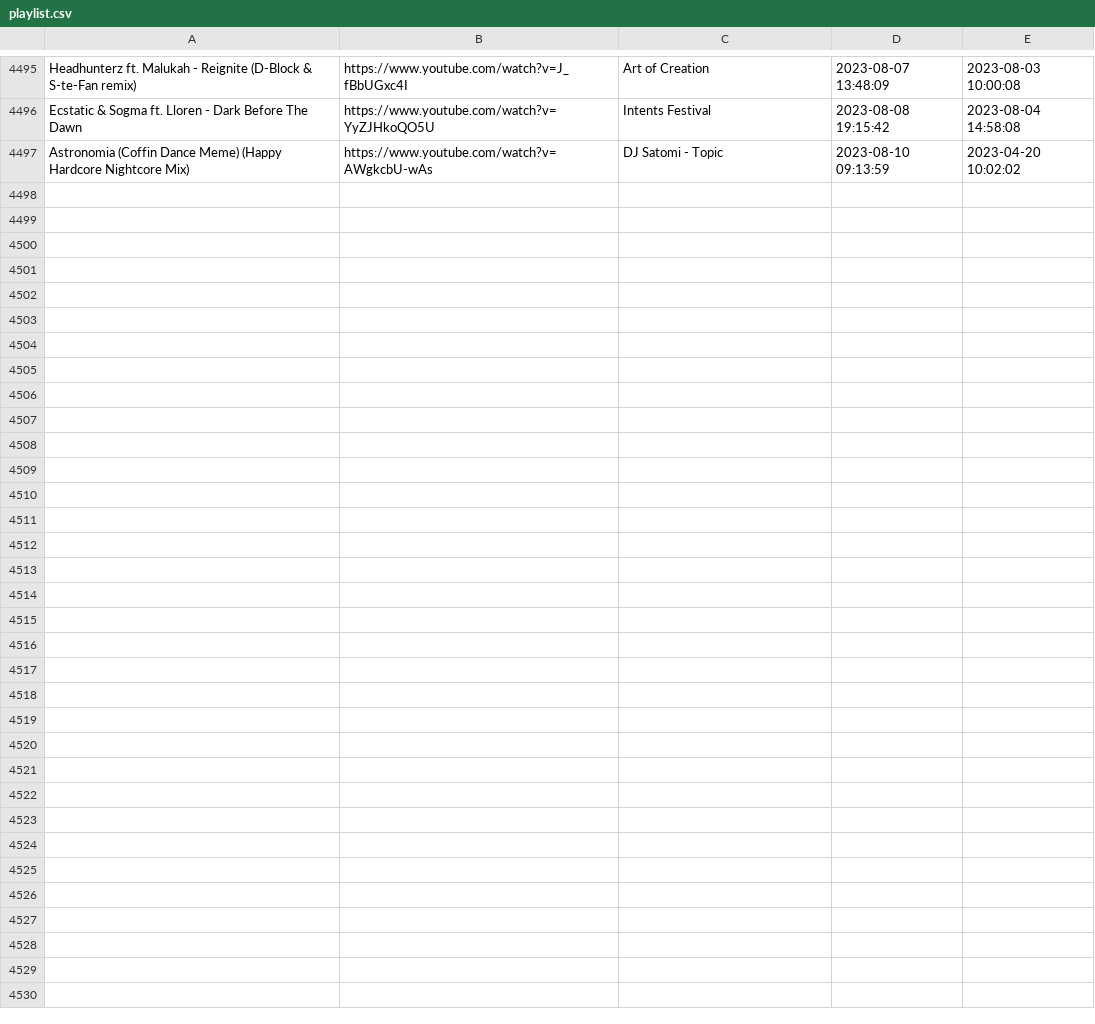
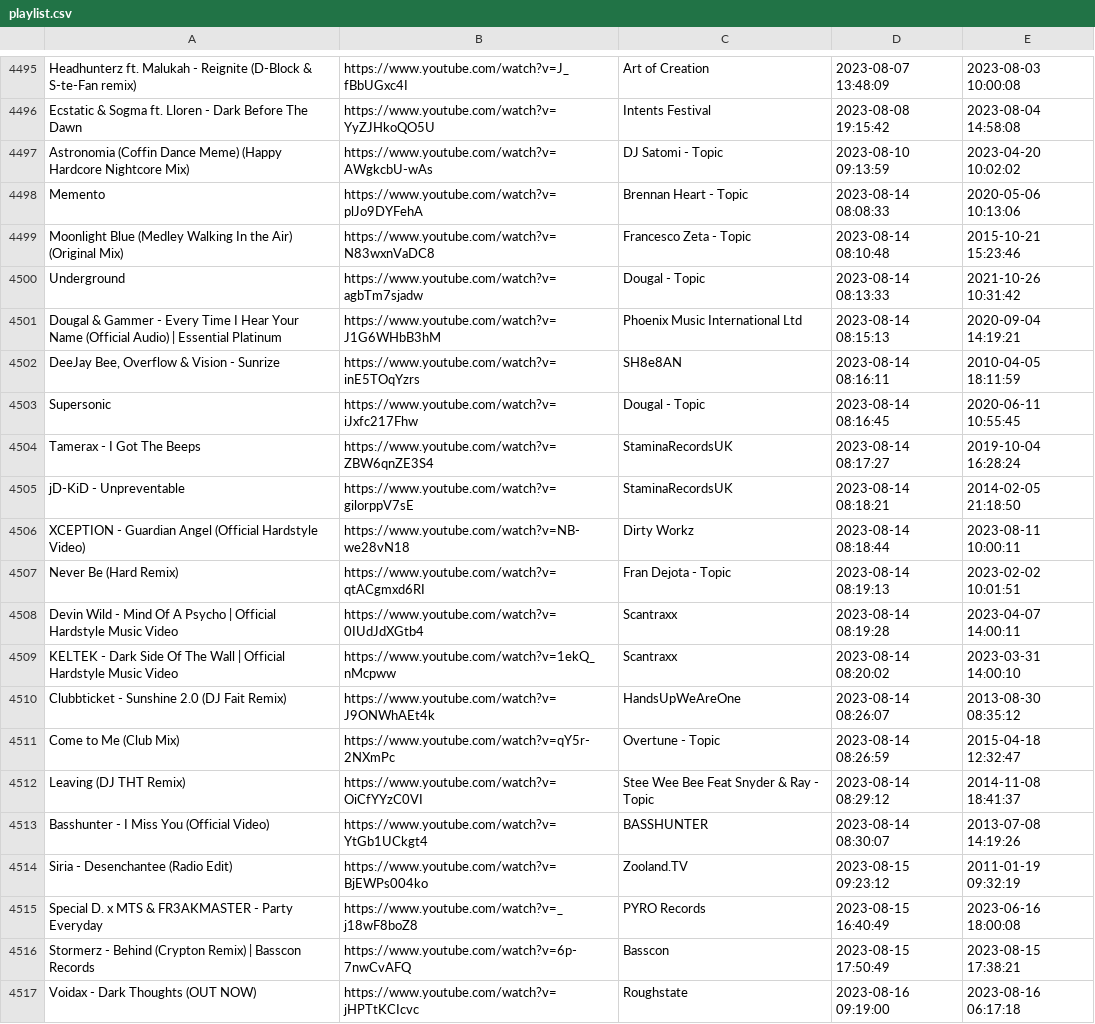
Before and after one commit to kusti420/BestSongsOfAllTime, a CSV file: CSV/playlist.csv, drawn as a sheet; only a part is shown, gaps mark what is left out; the diff covers the shown part only.

Commit message:
idk

```diff
--- a/CSV/playlist.csv
+++ b/CSV/playlist.csv
@@ -4497 +4497,21 @@ Ecstatic & Sogma ft. Lloren - Dark Before The Dawn,https://www.youtube.com/watch
 Astronomia (Coffin Dance Meme) (Happy Hardcore Nightcore Mix),https://www.youtube.com/watch?v=AWgkcbU-wAs,DJ Satomi - Topic,2023-08-10 09:13:59,2023-04-20 10:02:02
+Memento,https://www.youtube.com/watch?v=plJo9DYFehA,Brennan Heart - Topic,2023-08-14 08:08:33,2020-05-06 10:13:06
+Moonlight Blue (Medley Walking In the Air) (Original Mix),https://www.youtube.com/watch?v=N83wxnVaDC8,Francesco Zeta - Topic,2023-08-14 08:10:48,2015-10-21 15:23:46
+Underground,https://www.youtube.com/watch?v=agbTm7sjadw,Dougal - Topic,2023-08-14 08:13:33,2021-10-26 10:31:42
+Dougal & Gammer - Every Time I Hear Your Name (Official Audio) | Essential Platinum,https://www.youtube.com/watch?v=J1G6WHbB3hM,Phoenix Music International Ltd,2023-08-14 08:15:13,2020-09-04 14:19:21
+"DeeJay Bee, Overflow & Vision - Sunrize",https://www.youtube.com/watch?v=inE5TOqYzrs,SH8e8AN,2023-08-14 08:16:11,2010-04-05 18:11:59
+Supersonic,https://www.youtube.com/watch?v=iJxfc217Fhw,Dougal - Topic,2023-08-14 08:16:45,2020-06-11 10:55:45
+Tamerax - I Got The Beeps,https://www.youtube.com/watch?v=ZBW6qnZE3S4,StaminaRecordsUK,2023-08-14 08:17:27,2019-10-04 16:28:24
+jD-KiD - Unpreventable,https://www.youtube.com/watch?v=gilorppV7sE,StaminaRecordsUK,2023-08-14 08:18:21,2014-02-05 21:18:50
+XCEPTION - Guardian Angel (Official Hardstyle Video),https://www.youtube.com/watch?v=NB-we28vN18,Dirty Workz,2023-08-14 08:18:44,2023-08-11 10:00:11
+Never Be (Hard Remix),https://www.youtube.com/watch?v=qtACgmxd6RI,Fran Dejota - Topic,2023-08-14 08:19:13,2023-02-02 10:01:51
+Devin Wild - Mind Of A Psycho | Official Hardstyle Music Video,https://www.youtube.com/watch?v=0IUdJdXGtb4,Scantraxx,2023-08-14 08:19:28,2023-04-07 14:00:11
+KELTEK - Dark Side Of The Wall | Official Hardstyle Music Video,https://www.youtube.com/watch?v=1ekQ_nMcpww,Scantraxx,2023-08-14 08:20:02,2023-03-31 14:00:10
+Clubbticket - Sunshine 2.0 (DJ Fait Remix),https://www.youtube.com/watch?v=J9ONWhAEt4k,HandsUpWeAreOne,2023-08-14 08:26:07,2013-08-30 08:35:12
+Come to Me (Club Mix),https://www.youtube.com/watch?v=qY5r-2NXmPc,Overtune - Topic,2023-08-14 08:26:59,2015-04-18 12:32:47
+Leaving (DJ THT Remix),https://www.youtube.com/watch?v=OiCfYYzC0VI,Stee Wee Bee Feat Snyder & Ray - Topic,2023-08-14 08:29:12,2014-11-08 18:41:37
+Basshunter - I Miss You (Official Video),https://www.youtube.com/watch?v=YtGb1UCkgt4,BASSHUNTER,2023-08-14 08:30:07,2013-07-08 14:19:26
+Siria - Desenchantee (Radio Edit),https://www.youtube.com/watch?v=BjEWPs004ko,Zooland.TV,2023-08-15 09:23:12,2011-01-19 09:32:19
+Special D. x MTS & FR3AKMASTER - Party Everyday,https://www.youtube.com/watch?v=_j18wF8boZ8,PYRO Records,2023-08-15 16:40:49,2023-06-16 18:00:08
+Stormerz - Behind (Crypton Remix) | Basscon Records,https://www.youtube.com/watch?v=6p-7nwCvAFQ,Basscon,2023-08-15 17:50:49,2023-08-15 17:38:21
+Voidax - Dark Thoughts (OUT NOW),https://www.youtube.com/watch?v=jHPTtKCIcvc,Roughstate,2023-08-16 09:19:00,2023-08-16 06:17:18
```
Also changed, not shown: 11 added rows elsewhere in this file.
